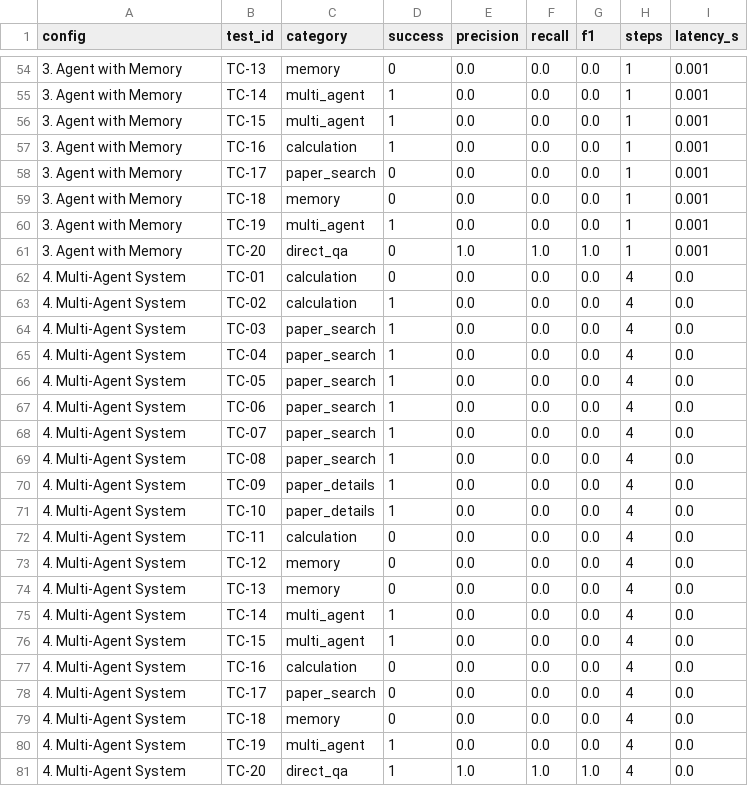
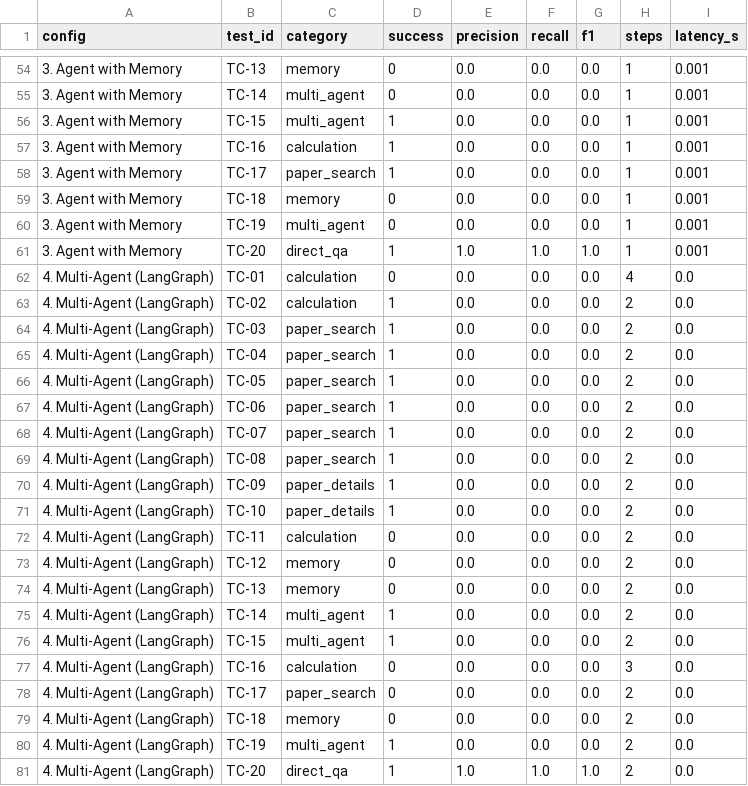
Before and after one commit to czotterbenedek/Agentic-AI-hands-on-lab, a CSV file: solutions/05-evaluation/evaluation_benchmark.csv, drawn as a sheet; only a part is shown, gaps mark what is left out; the diff covers the shown part only.

```diff
--- a/solutions/05-evaluation/evaluation_benchmark.csv
+++ b/solutions/05-evaluation/evaluation_benchmark.csv
@@ -54,28 +54,28 @@ config,test_id,category,success,precision,recall,f1,steps,latency_s
 3. Agent with Memory,TC-13,memory,0,0.0,0.0,0.0,1,0.001
-3. Agent with Memory,TC-14,multi_agent,1,0.0,0.0,0.0,1,0.001
+3. Agent with Memory,TC-14,multi_agent,0,0.0,0.0,0.0,1,0.001
 3. Agent with Memory,TC-15,multi_agent,1,0.0,0.0,0.0,1,0.001
 3. Agent with Memory,TC-16,calculation,1,0.0,0.0,0.0,1,0.001
-3. Agent with Memory,TC-17,paper_search,0,0.0,0.0,0.0,1,0.001
+3. Agent with Memory,TC-17,paper_search,1,0.0,0.0,0.0,1,0.001
 3. Agent with Memory,TC-18,memory,0,0.0,0.0,0.0,1,0.001
-3. Agent with Memory,TC-19,multi_agent,1,0.0,0.0,0.0,1,0.001
-3. Agent with Memory,TC-20,direct_qa,0,1.0,1.0,1.0,1,0.001
-4. Multi-Agent System,TC-01,calculation,0,0.0,0.0,0.0,4,0.0
-4. Multi-Agent System,TC-02,calculation,1,0.0,0.0,0.0,4,0.0
-4. Multi-Agent System,TC-03,paper_search,1,0.0,0.0,0.0,4,0.0
-4. Multi-Agent System,TC-04,paper_search,1,0.0,0.0,0.0,4,0.0
-4. Multi-Agent System,TC-05,paper_search,1,0.0,0.0,0.0,4,0.0
-4. Multi-Agent System,TC-06,paper_search,1,0.0,0.0,0.0,4,0.0
-4. Multi-Agent System,TC-07,paper_search,1,0.0,0.0,0.0,4,0.0
-4. Multi-Agent System,TC-08,paper_search,1,0.0,0.0,0.0,4,0.0
-4. Multi-Agent System,TC-09,paper_details,1,0.0,0.0,0.0,4,0.0
-4. Multi-Agent System,TC-10,paper_details,1,0.0,0.0,0.0,4,0.0
-4. Multi-Agent System,TC-11,calculation,0,0.0,0.0,0.0,4,0.0
-4. Multi-Agent System,TC-12,memory,0,0.0,0.0,0.0,4,0.0
-4. Multi-Agent System,TC-13,memory,0,0.0,0.0,0.0,4,0.0
-4. Multi-Agent System,TC-14,multi_agent,1,0.0,0.0,0.0,4,0.0
-4. Multi-Agent System,TC-15,multi_agent,1,0.0,0.0,0.0,4,0.0
-4. Multi-Agent System,TC-16,calculation,0,0.0,0.0,0.0,4,0.0
-4. Multi-Agent System,TC-17,paper_search,0,0.0,0.0,0.0,4,0.0
-4. Multi-Agent System,TC-18,memory,0,0.0,0.0,0.0,4,0.0
-4. Multi-Agent System,TC-19,multi_agent,1,0.0,0.0,0.0,4,0.0
-4. Multi-Agent System,TC-20,direct_qa,1,1.0,1.0,1.0,4,0.0
+3. Agent with Memory,TC-19,multi_agent,0,0.0,0.0,0.0,1,0.001
+3. Agent with Memory,TC-20,direct_qa,1,1.0,1.0,1.0,1,0.001
+4. Multi-Agent (LangGraph),TC-01,calculation,0,0.0,0.0,0.0,4,0.0
+4. Multi-Agent (LangGraph),TC-02,calculation,1,0.0,0.0,0.0,2,0.0
+4. Multi-Agent (LangGraph),TC-03,paper_search,1,0.0,0.0,0.0,2,0.0
+4. Multi-Agent (LangGraph),TC-04,paper_search,1,0.0,0.0,0.0,2,0.0
+4. Multi-Agent (LangGraph),TC-05,paper_search,1,0.0,0.0,0.0,2,0.0
+4. Multi-Agent (LangGraph),TC-06,paper_search,1,0.0,0.0,0.0,2,0.0
+4. Multi-Agent (LangGraph),TC-07,paper_search,1,0.0,0.0,0.0,2,0.0
+4. Multi-Agent (LangGraph),TC-08,paper_search,1,0.0,0.0,0.0,2,0.0
+4. Multi-Agent (LangGraph),TC-09,paper_details,1,0.0,0.0,0.0,2,0.0
+4. Multi-Agent (LangGraph),TC-10,paper_details,1,0.0,0.0,0.0,2,0.0
+4. Multi-Agent (LangGraph),TC-11,calculation,0,0.0,0.0,0.0,2,0.0
+4. Multi-Agent (LangGraph),TC-12,memory,0,0.0,0.0,0.0,2,0.0
+4. Multi-Agent (LangGraph),TC-13,memory,0,0.0,0.0,0.0,2,0.0
+4. Multi-Agent (LangGraph),TC-14,multi_agent,1,0.0,0.0,0.0,2,0.0
+4. Multi-Agent (LangGraph),TC-15,multi_agent,1,0.0,0.0,0.0,2,0.0
+4. Multi-Agent (LangGraph),TC-16,calculation,0,0.0,0.0,0.0,3,0.0
+4. Multi-Agent (LangGraph),TC-17,paper_search,0,0.0,0.0,0.0,2,0.0
+4. Multi-Agent (LangGraph),TC-18,memory,0,0.0,0.0,0.0,2,0.0
+4. Multi-Agent (LangGraph),TC-19,multi_agent,1,0.0,0.0,0.0,2,0.0
+4. Multi-Agent (LangGraph),TC-20,direct_qa,1,1.0,1.0,1.0,2,0.0
```
Also changed, not shown: 36 edited cells elsewhere in this file, 26 other files.
